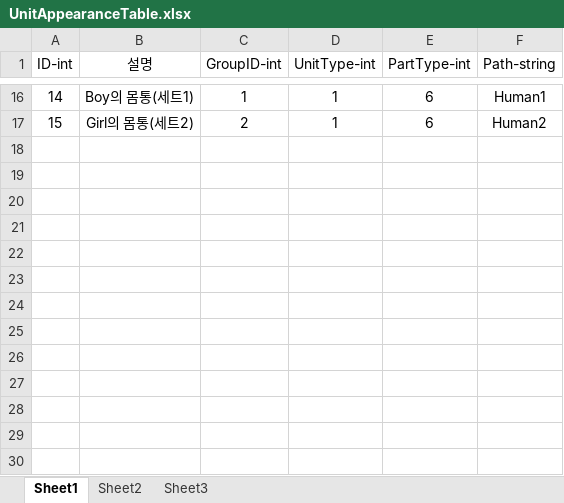
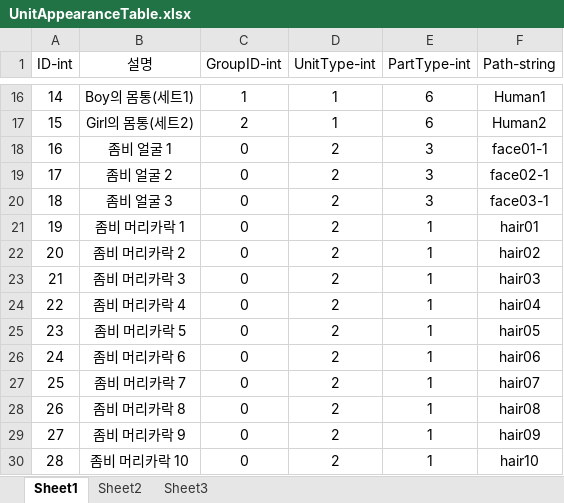
Before and after one commit to Nmc93/ProjectApo, an Excel workbook: Table/UnitAppearanceTable.xlsx, sheet Sheet1, drawn as a sheet; only a part is shown, gaps mark what is left out; values as stored, in another font and other column widths than the file's, no borders; the diff names each change by its address in the sheet, - before the commit and + after, or states it on an @@ line.

```diff
--- a/Table/UnitAppearanceTable.xlsx (sheet Sheet1)
+++ b/Table/UnitAppearanceTable.xlsx (sheet Sheet1)
+row 18: 16 | 좀비 얼굴 1 | 0 | 2 | 3 | face01-1
+row 19: 17 | 좀비 얼굴 2 | 0 | 2 | 3 | face02-1
+row 20: 18 | 좀비 얼굴 3 | 0 | 2 | 3 | face03-1
+row 21: 19 | 좀비 머리카락 1 | 0 | 2 | 1 | hair01
+row 22: 20 | 좀비 머리카락 2 | 0 | 2 | 1 | hair02
+row 23: 21 | 좀비 머리카락 3 | 0 | 2 | 1 | hair03
+row 24: 22 | 좀비 머리카락 4 | 0 | 2 | 1 | hair04
+row 25: 23 | 좀비 머리카락 5 | 0 | 2 | 1 | hair05
+row 26: 24 | 좀비 머리카락 6 | 0 | 2 | 1 | hair06
+row 27: 25 | 좀비 머리카락 7 | 0 | 2 | 1 | hair07
+row 28: 26 | 좀비 머리카락 8 | 0 | 2 | 1 | hair08
+row 29: 27 | 좀비 머리카락 9 | 0 | 2 | 1 | hair09
+row 30: 28 | 좀비 머리카락 10 | 0 | 2 | 1 | hair10
```
Also changed, not shown: Table/UnitRandomTable.xlsx, 54 other files.
